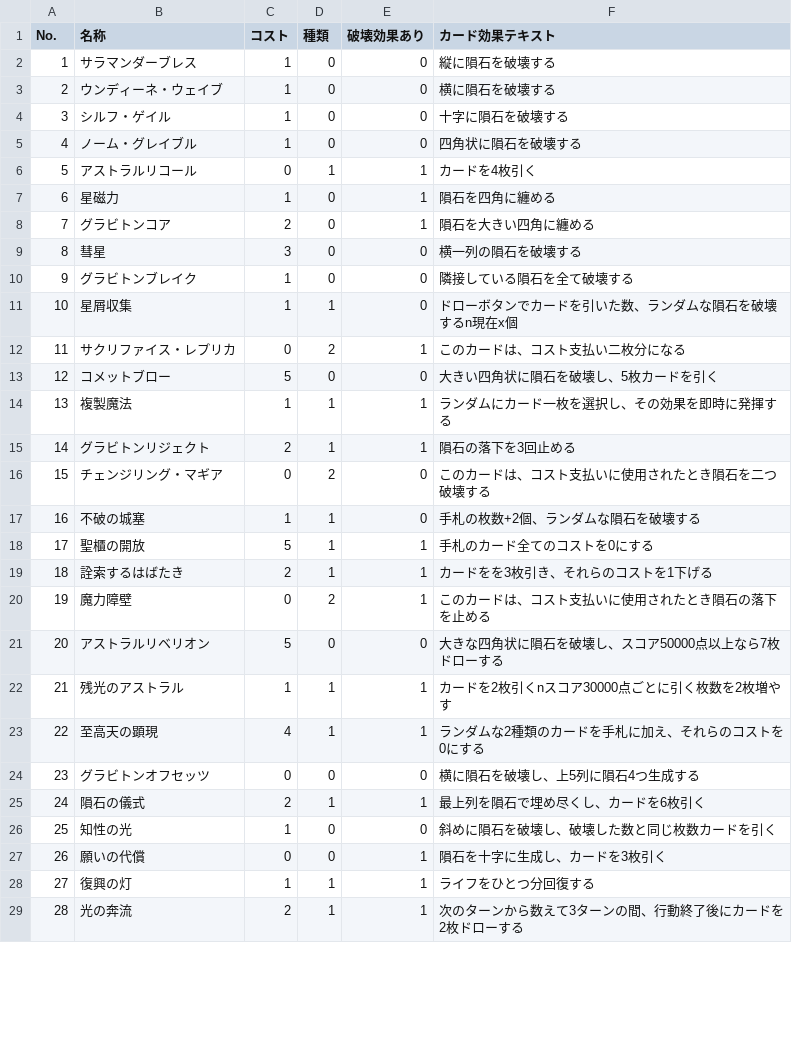
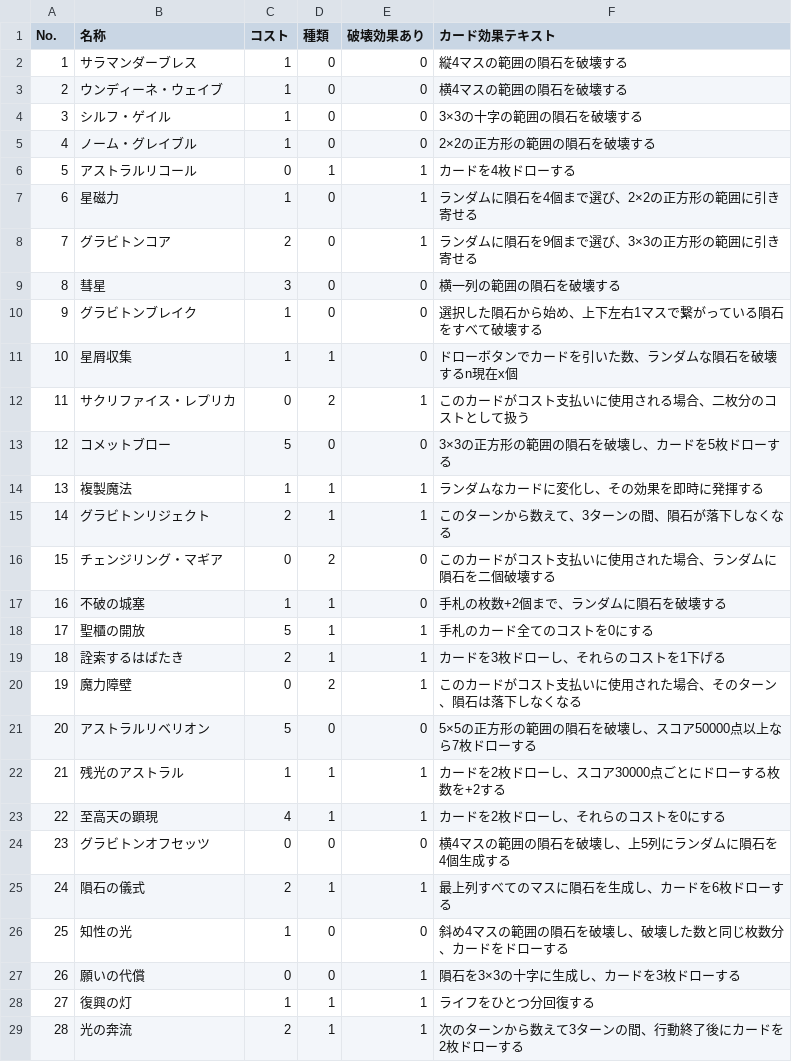
Before and after one commit to maekawashota0606/NotGoodNight, a CSV file: Assets/resources/csv/CardData.csv, drawn as a sheet; only a part is shown; the diff covers the shown part only.

```diff
--- a/Assets/resources/csv/CardData.csv
+++ b/Assets/resources/csv/CardData.csv
@@ -1,28 +1,28 @@
 No.,名称,コスト,種類,破壊効果あり,カード効果テキスト
-1,サラマンダーブレス,1,0,0,縦に隕石を破壊する
-2,ウンディーネ・ウェイブ,1,0,0,横に隕石を破壊する
-3,シルフ・ゲイル,1,0,0,十字に隕石を破壊する
-4,ノーム・グレイブル,1,0,0,四角状に隕石を破壊する
-5,アストラルリコール,0,1,1,カードを4枚引く
-6,星磁力,1,0,1,隕石を四角に纏める
-7,グラビトンコア,2,0,1,隕石を大きい四角に纏める
-8,彗星,3,0,0,横一列の隕石を破壊する
-9,グラビトンブレイク,1,0,0,隣接している隕石を全て破壊する
+1,サラマンダーブレス,1,0,0,縦4マスの範囲の隕石を破壊する
+2,ウンディーネ・ウェイブ,1,0,0,横4マスの範囲の隕石を破壊する
+3,シルフ・ゲイル,1,0,0,3×3の十字の範囲の隕石を破壊する
+4,ノーム・グレイブル,1,0,0,2×2の正方形の範囲の隕石を破壊する
+5,アストラルリコール,0,1,1,カードを4枚ドローする
+6,星磁力,1,0,1,ランダムに隕石を4個まで選び、2×2の正方形の範囲に引き寄せる
+7,グラビトンコア,2,0,1,ランダムに隕石を9個まで選び、3×3の正方形の範囲に引き寄せる
+8,彗星,3,0,0,横一列の範囲の隕石を破壊する
+9,グラビトンブレイク,1,0,0,選択した隕石から始め、上下左右1マスで繋がっている隕石をすべて破壊する
 10,星屑収集,1,1,0,ドローボタンでカードを引いた数、ランダムな隕石を破壊するn現在x個
-11,サクリファイス・レプリカ,0,2,1,このカードは、コスト支払い二枚分になる
-12,コメットブロー,5,0,0,大きい四角状に隕石を破壊し、5枚カードを引く
-13,複製魔法,1,1,1,ランダムにカード一枚を選択し、その効果を即時に発揮する
-14,グラビトンリジェクト,2,1,1,隕石の落下を3回止める
-15,チェンジリング・マギア,0,2,0,このカードは、コスト支払いに使用されたとき隕石を二つ破壊する
-16,不破の城塞,1,1,0,手札の枚数+2個、ランダムな隕石を破壊する
+11,サクリファイス・レプリカ,0,2,1,このカードがコスト支払いに使用される場合、二枚分のコストとして扱う
+12,コメットブロー,5,0,0,3×3の正方形の範囲の隕石を破壊し、カードを5枚ドローする
+13,複製魔法,1,1,1,ランダムなカードに変化し、その効果を即時に発揮する
+14,グラビトンリジェクト,2,1,1,このターンから数えて、3ターンの間、隕石が落下しなくなる
+15,チェンジリング・マギア,0,2,0,このカードがコスト支払いに使用された場合、ランダムに隕石を二個破壊する
+16,不破の城塞,1,1,0,手札の枚数+2個まで、ランダムに隕石を破壊する
 17,聖櫃の開放,5,1,1,手札のカード全てのコストを0にする
-18,詮索するはばたき,2,1,1,カードをを3枚引き、それらのコストを1下げる
-19,魔力障壁,0,2,1,このカードは、コスト支払いに使用されたとき隕石の落下を止める
-20,アストラルリベリオン,5,0,0,大きな四角状に隕石を破壊し、スコア50000点以上なら7枚ドローする
-21,残光のアストラル,1,1,1,カードを2枚引くnスコア30000点ごとに引く枚数を2枚増やす
-22,至高天の顕現,4,1,1,ランダムな2種類のカードを手札に加え、それらのコストを0にする
-23,グラビトンオフセッツ,0,0,0,横に隕石を破壊し、上5列に隕石4つ生成する
-24,隕石の儀式,2,1,1,最上列を隕石で埋め尽くし、カードを6枚引く
-25,知性の光,1,0,0,斜めに隕石を破壊し、破壊した数と同じ枚数カードを引く
-26,願いの代償,0,0,1,隕石を十字に生成し、カードを3枚引く
+18,詮索するはばたき,2,1,1,カードを3枚ドローし、それらのコストを1下げる
+19,魔力障壁,0,2,1,このカードがコスト支払いに使用された場合、そのターン、隕石は落下しなくなる
+20,アストラルリベリオン,5,0,0,5×5の正方形の範囲の隕石を破壊し、スコア50000点以上なら7枚ドローする
+21,残光のアストラル,1,1,1,カードを2枚ドローし、スコア30000点ごとにドローする枚数を+2する
+22,至高天の顕現,4,1,1,カードを2枚ドローし、それらのコストを0にする
+23,グラビトンオフセッツ,0,0,0,横4マスの範囲の隕石を破壊し、上5列にランダムに隕石を4個生成する
+24,隕石の儀式,2,1,1,最上列すべてのマスに隕石を生成し、カードを6枚ドローする
+25,知性の光,1,0,0,斜め4マスの範囲の隕石を破壊し、破壊した数と同じ枚数分、カードをドローする
+26,願いの代償,0,0,1,隕石を3×3の十字に生成し、カードを3枚ドローする
 27,復興の灯,1,1,1,ライフをひとつ分回復する
```
Also changed, not shown: 6 edited cells elsewhere in this file, 14 other files.
